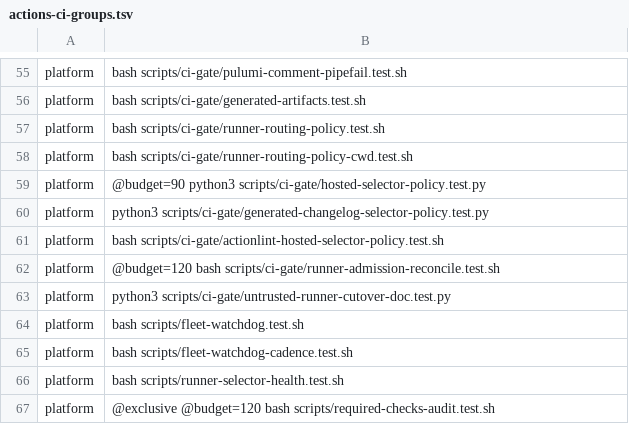
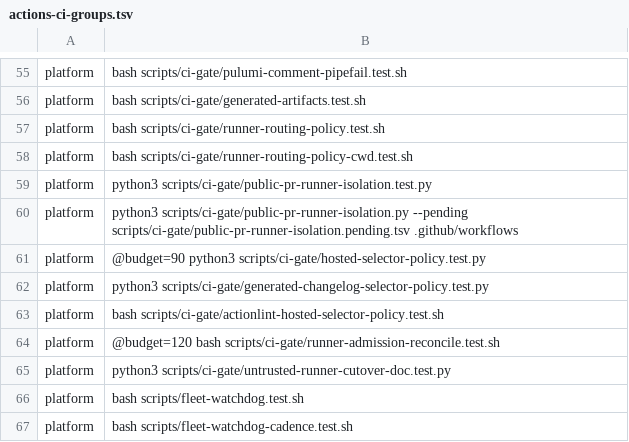
Before and after one commit to verJSON/.github, a TSV file: scripts/actions-ci-groups.tsv, drawn as a sheet; only a part is shown, gaps mark what is left out; the shorter side is filled out with more unchanged rows; the diff names each change by its address in the sheet, - before the commit and + after, or states it on an @@ line.

```diff
--- a/scripts/actions-ci-groups.tsv
+++ b/scripts/actions-ci-groups.tsv
+row 59: platform | python3 scripts/ci-gate/public-pr-runner-isolation.test.py
+row 60: platform | python3 scripts/ci-gate/public-pr-runner-isolation.py --pending scripts/ci-gate/public-pr-runner-isolation.pending.tsv .github/workflows
```
Also changed, not shown: 9 other files.
